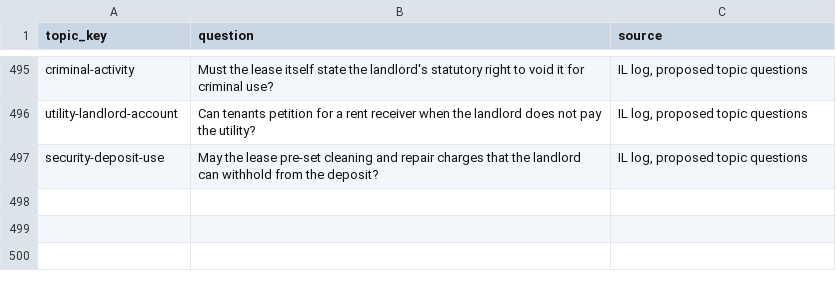
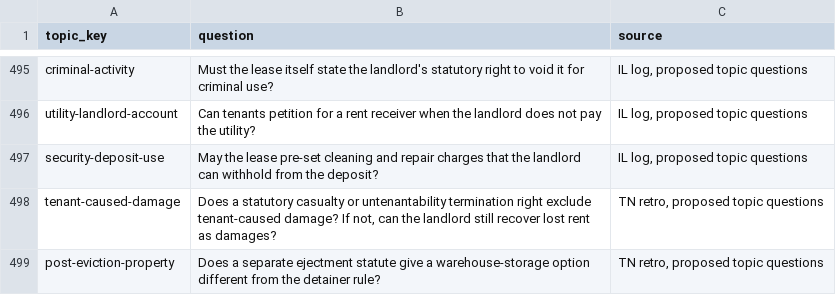
Before and after one commit to tsteinbaugh/property-manager-landlord-app, a CSV file: scripts/clause-library/topic-questions.csv, drawn as a sheet; only a part is shown, gaps mark what is left out.

```diff
--- a/scripts/clause-library/topic-questions.csv
+++ b/scripts/clause-library/topic-questions.csv
@@ -497 +497,3 @@ utility-landlord-account,Can tenants petition for a rent receiver when the landl
 security-deposit-use,May the lease pre-set cleaning and repair charges that the landlord can withhold from the deposit?,"IL log, proposed topic questions"
+tenant-caused-damage,"Does a statutory casualty or untenantability termination right exclude tenant-caused damage? If not, can the landlord still recover lost rent as damages?","TN retro, proposed topic questions"
+post-eviction-property,Does a separate ejectment statute give a warehouse-storage option different from the detainer rule?,"TN retro, proposed topic questions"
```
Also changed, not shown: lease-clause-citations-TN.csv, 12 other files.
